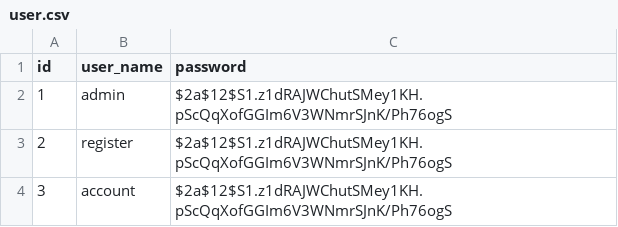
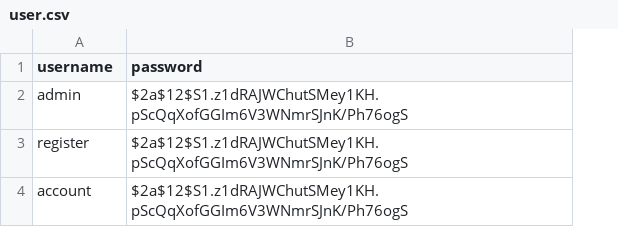
Before and after one commit to aljami24/sms, a CSV file: src/main/resources/db/changelog/user-role/seed/user.csv, drawn as a sheet; removed rows and columns are numbered as before the commit, all else as after; the diff names each change by its address in the sheet, - before the commit and + after, or states it on an @@ line.

Commit message:
Imran user role permission

```diff
--- a/src/main/resources/db/changelog/user-role/seed/user.csv
+++ b/src/main/resources/db/changelog/user-role/seed/user.csv
-column A (id), rows 2-4: 1 | 2 | 3
-A1: user_name
+A1: username
```
Also changed, not shown: 43 other files.
